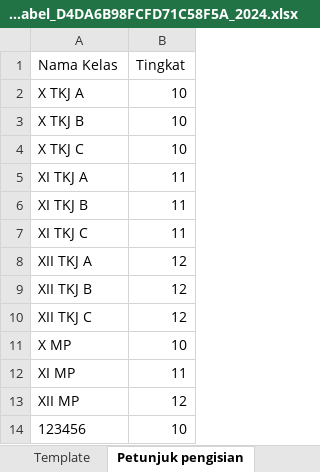
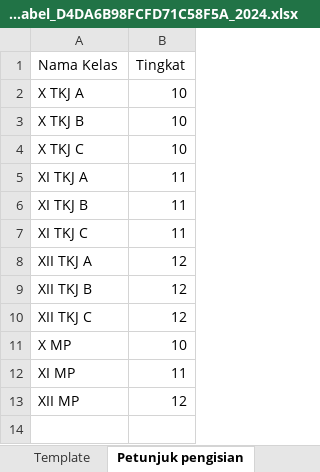
Before and after one commit to d21xperience/degree, an Excel workbook: backend/sekolah/templates/template_siswa_tabel_D4DA6B98FCFD71C58F5A_2024.xlsx, sheet Petunjuk pengisian, drawn as a sheet; values as stored, in another font and other column widths than the file's, no borders; the diff names each change by its address in the sheet, - before the commit and + after, or states it on an @@ line.

```diff
--- a/backend/sekolah/templates/template_siswa_tabel_D4DA6B98FCFD71C58F5A_2024.xlsx (sheet Petunjuk pengisian)
+++ b/backend/sekolah/templates/template_siswa_tabel_D4DA6B98FCFD71C58F5A_2024.xlsx (sheet Petunjuk pengisian)
-row 14: 123456 | 10
```
Also changed, not shown: hidden cells, 34 other files.
